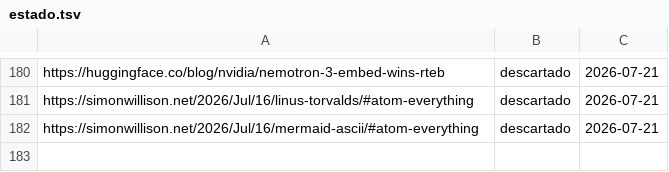
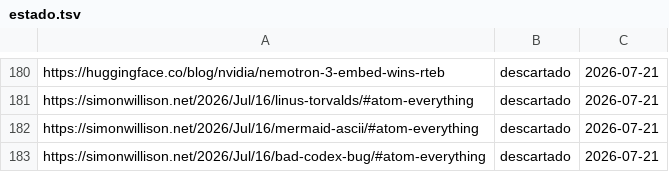
Before and after one commit to proyectotestbuk/radar-ia, a TSV file: docs/estado.tsv, drawn as a sheet; only a part is shown, gaps mark what is left out; the diff names each change by its address in the sheet, - before the commit and + after, or states it on an @@ line.

Commit message:
estado: 2026-07-21 10:35

```diff
--- a/docs/estado.tsv
+++ b/docs/estado.tsv
+row 183: https://simonwillison.net/2026/Jul/16/bad-codex-bug/#atom-everything | descartado | 2026-07-21
```
